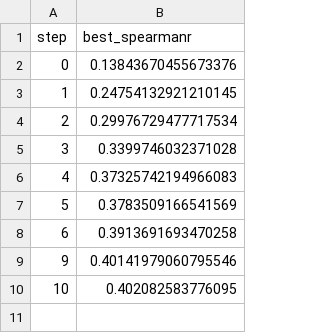
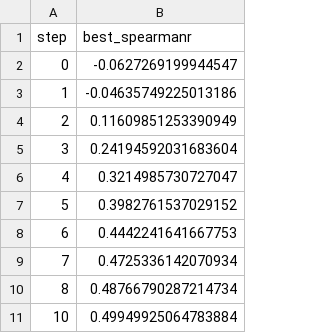
Before and after one commit to ManchesterBioinference/mRNA_LLM, a TSV file: dvclive/TE/plots/metrics/global/best_spearmanr.tsv, drawn as a sheet.

```diff
--- a/dvclive/TE/plots/metrics/global/best_spearmanr.tsv
+++ b/dvclive/TE/plots/metrics/global/best_spearmanr.tsv
@@ -1,10 +1,11 @@
 step	best_spearmanr
-0	0.13843670455673376
-1	0.24754132921210145
-2	0.29976729477717534
-3	0.3399746032371028
-4	0.37325742194966083
-5	0.3783509166541569
-6	0.3913691693470258
-9	0.40141979060795546
-10	0.402082583776095
+0	-0.0627269199944547
+1	-0.04635749225013186
+2	0.11609851253390949
+3	0.24194592031683604
+4	0.3214985730727047
+5	0.3982761537029152
+6	0.4442241641667753
+7	0.4725336142070934
+8	0.48766790287214734
+10	0.49949925064783884
```
Also changed, not shown: dvclive/TE/plots/metrics/train/corr.tsv, dvclive/TE/plots/metrics/train/loss.tsv, 28 other files.
